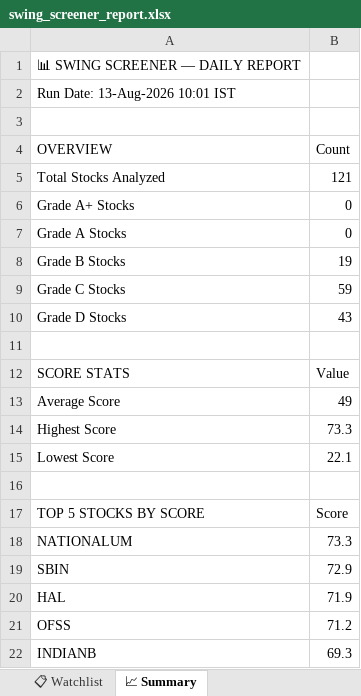
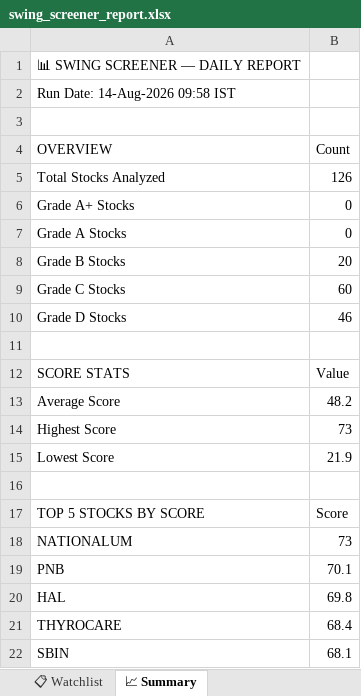
Before and after one commit to sashokkumars-sys/swing-screener, an Excel workbook: output/swing_screener_report.xlsx, sheet 📈 Summary, drawn as a sheet; values as stored, in another font and other column widths than the file's, no borders; removed rows and columns are numbered as before the commit, all else as after; the diff names each change by its address in the sheet, - before the commit and + after, or states it on an @@ line.

```diff
--- a/output/swing_screener_report.xlsx (sheet 📈 Summary)
+++ b/output/swing_screener_report.xlsx (sheet 📈 Summary)
-A2 (OVERVIEW): Run Date: 13-Aug-2026 10:01 IST
+A2 (OVERVIEW): Run Date: 14-Aug-2026 09:58 IST
-B5 (Count): 121
+B5 (Count): 126
-B8 (Count): 19
+B8 (Count): 20
-B9 (Count): 59
+B9 (Count): 60
-B10 (Count): 43
+B10 (Count): 46
-B13 (Count): 49
+B13 (Count): 48.2
-B14 (Count): 73.3
+B14 (Count): 73
-B15 (Count): 22.1
+B15 (Count): 21.9
-B18 (Count): 73.3
+B18 (Count): 73
-row 19: SBIN | 72.9
+row 19: PNB | 70.1
-B20 (Count): 71.9
+B20 (Count): 69.8
-row 21: OFSS | 71.2
-row 22: INDIANB | 69.3
+row 21: THYROCARE | 68.4
+row 22: SBIN | 68.1
```
Also changed, not shown: sheet 📊 All Stocks, sheet 👀 Grade B Watch, sheet 📋 Watchlist, 2 other files.
